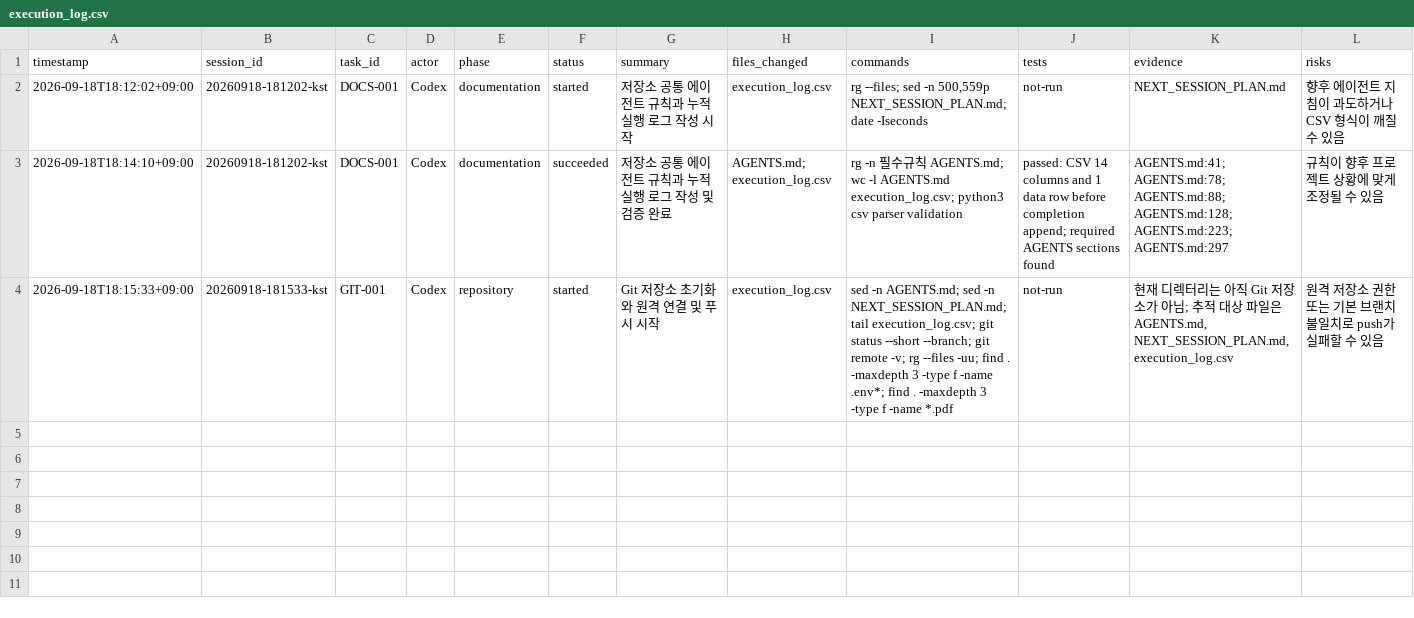
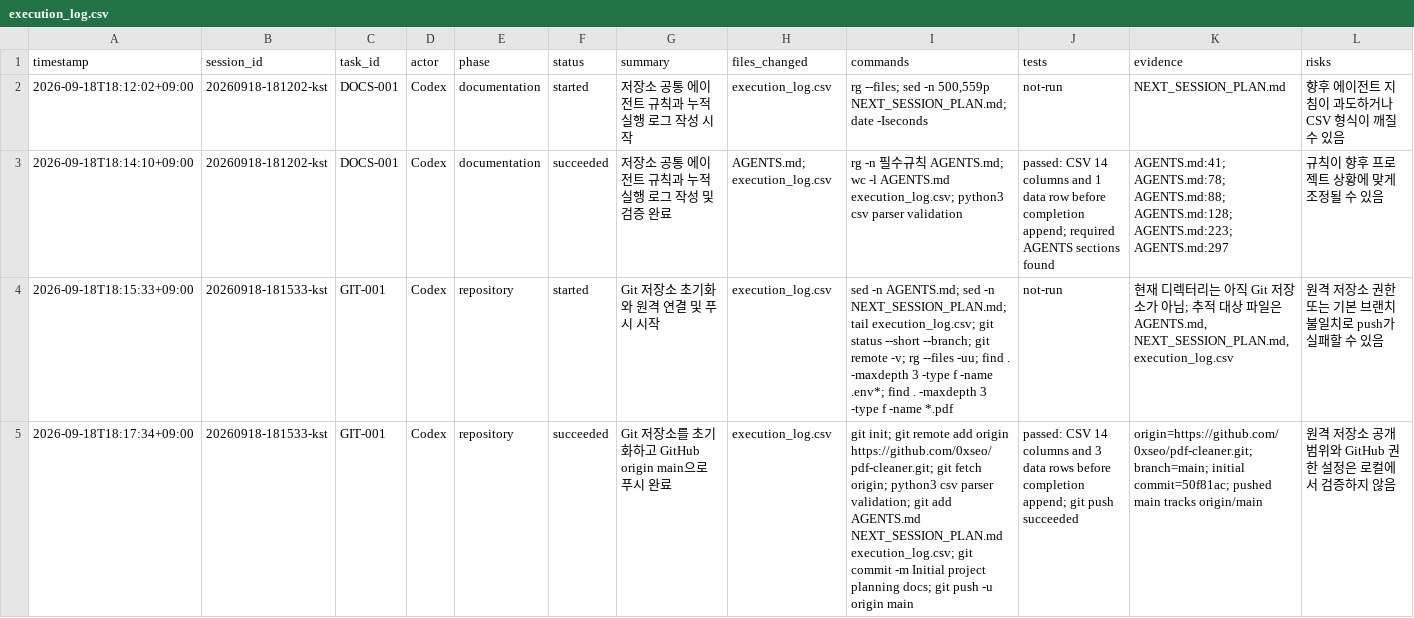
Before and after one commit to 0xseo/pdf-cleaner, a CSV file: execution_log.csv, drawn as a sheet; only a part is shown; rows hold the shown columns only; the diff names each change by its address in the sheet, - before the commit and + after, or states it on an @@ line.

Commit message:
Record repository push

```diff
--- a/execution_log.csv
+++ b/execution_log.csv
+row 5: 2026-09-18T18:17:34+09:00 | 20260918-181533-kst | GIT-001 | Codex | repository | succeeded | Git 저장소를 초기화하고 GitHub origin main으로 푸시 완료 | execution_log.csv | git init; git remote add origin https://github.com/0xseo/pdf-cleaner.git; git fetch origin; python3 csv parser validation; git add AGENTS.md NEXT_SESSION_PLAN.md execution_log.csv; git commit -m Initial project planning docs; git push -u origin main | passed: CSV 14 columns and 3 data rows before completion append; git push succeeded | origin=https://github.com/0xseo/pdf-cleaner.git; branch=main; initial commit=50f81ac; pushed main tracks origin/main | 원격 저장소 공개 범위와 GitHub 권한 설정은 로컬에서 검증하지 않음
```
